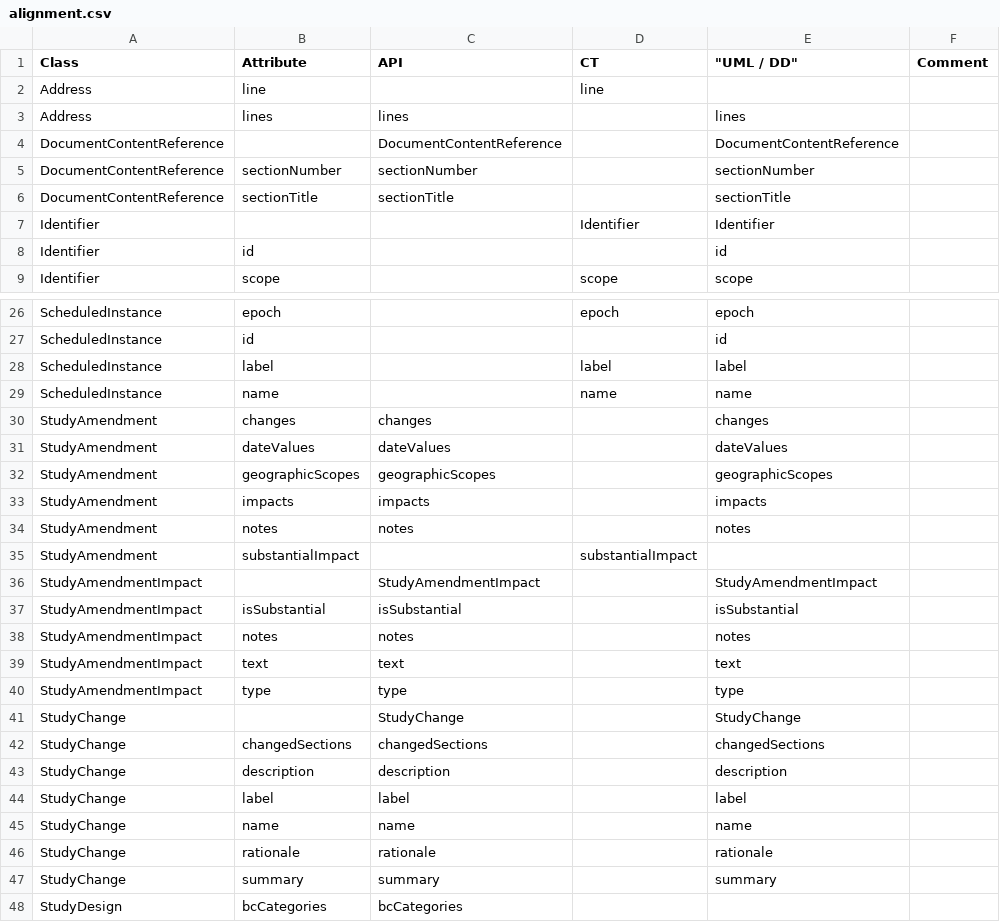
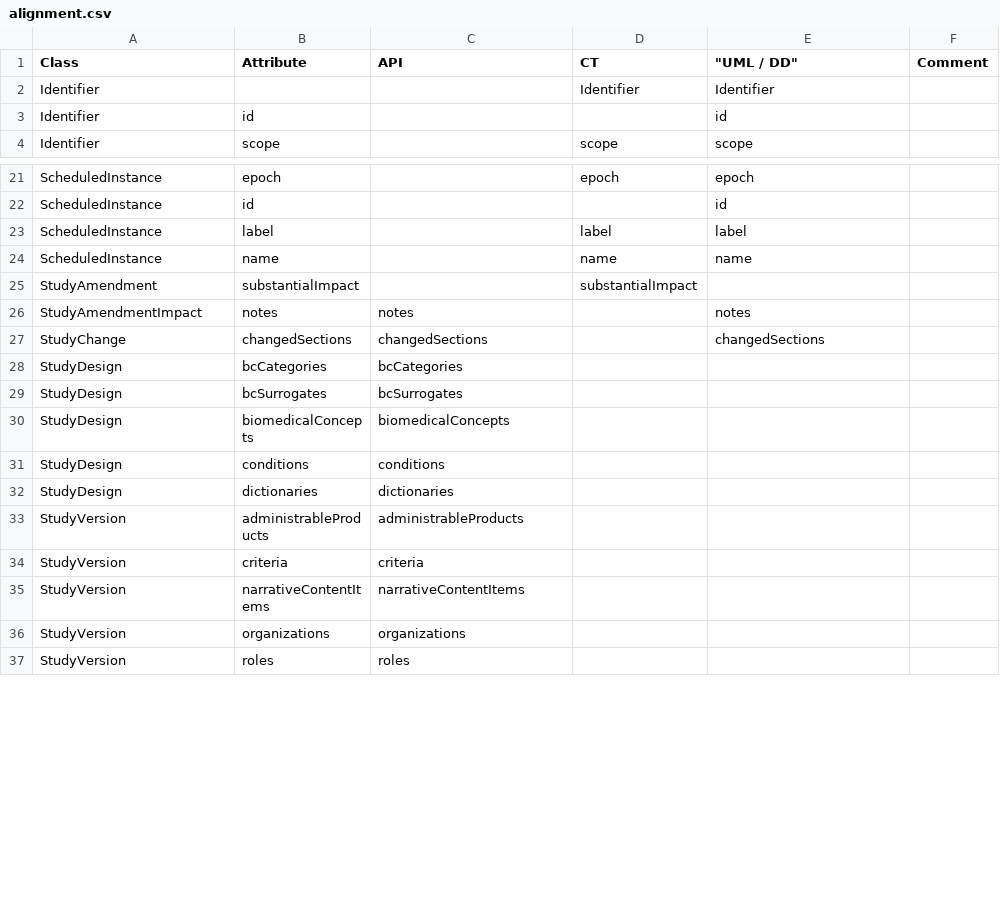
Before and after one commit to cdisc-org/DDF-RA, a CSV file: Deliverables/UML/alignment.csv, drawn as a sheet; only a part is shown, gaps mark what is left out; the shorter side is filled out with more unchanged rows; the diff covers the shown part only; the diff names each change by its address in the sheet, - before the commit and + after, or states it on an @@ line.

```diff
--- a/Deliverables/UML/alignment.csv
+++ b/Deliverables/UML/alignment.csv
-row 2: Address | line |  | line
-row 3: Address | lines | lines |  | lines
-row 4: DocumentContentReference |  | DocumentContentReference |  | DocumentContentReference
-row 5: DocumentContentReference | sectionNumber | sectionNumber |  | sectionNumber
-row 6: DocumentContentReference | sectionTitle | sectionTitle |  | sectionTitle
-row 30: StudyAmendment | changes | changes |  | changes
-row 31: StudyAmendment | dateValues | dateValues |  | dateValues
-row 32: StudyAmendment | geographicScopes | geographicScopes |  | geographicScopes
-row 33: StudyAmendment | impacts | impacts |  | impacts
-row 34: StudyAmendment | notes | notes |  | notes
-row 36: StudyAmendmentImpact |  | StudyAmendmentImpact |  | StudyAmendmentImpact
-row 37: StudyAmendmentImpact | isSubstantial | isSubstantial |  | isSubstantial
-row 39: StudyAmendmentImpact | text | text |  | text
-row 40: StudyAmendmentImpact | type | type |  | type
-row 41: StudyChange |  | StudyChange |  | StudyChange
-row 43: StudyChange | description | description |  | description
-row 44: StudyChange | label | label |  | label
-row 45: StudyChange | name | name |  | name
-row 46: StudyChange | rationale | rationale |  | rationale
-row 47: StudyChange | summary | summary |  | summary
```
Also changed, not shown: 5 removed rows and 3 edited cells elsewhere in this file, 2 other files.
